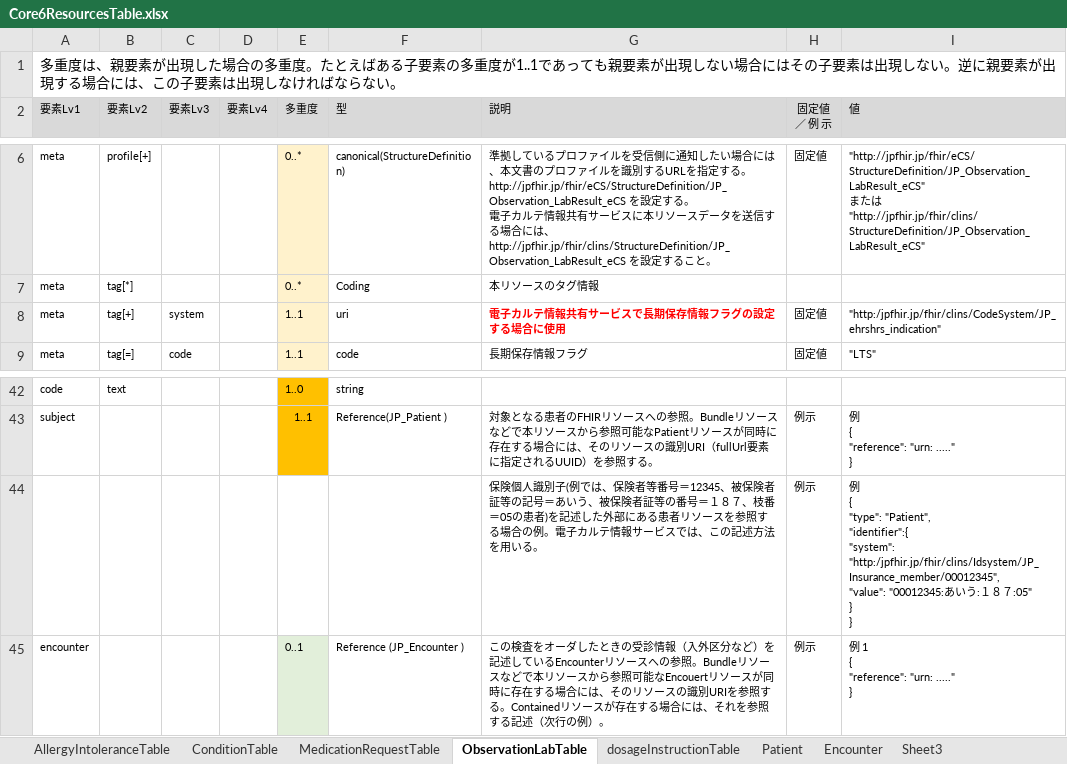
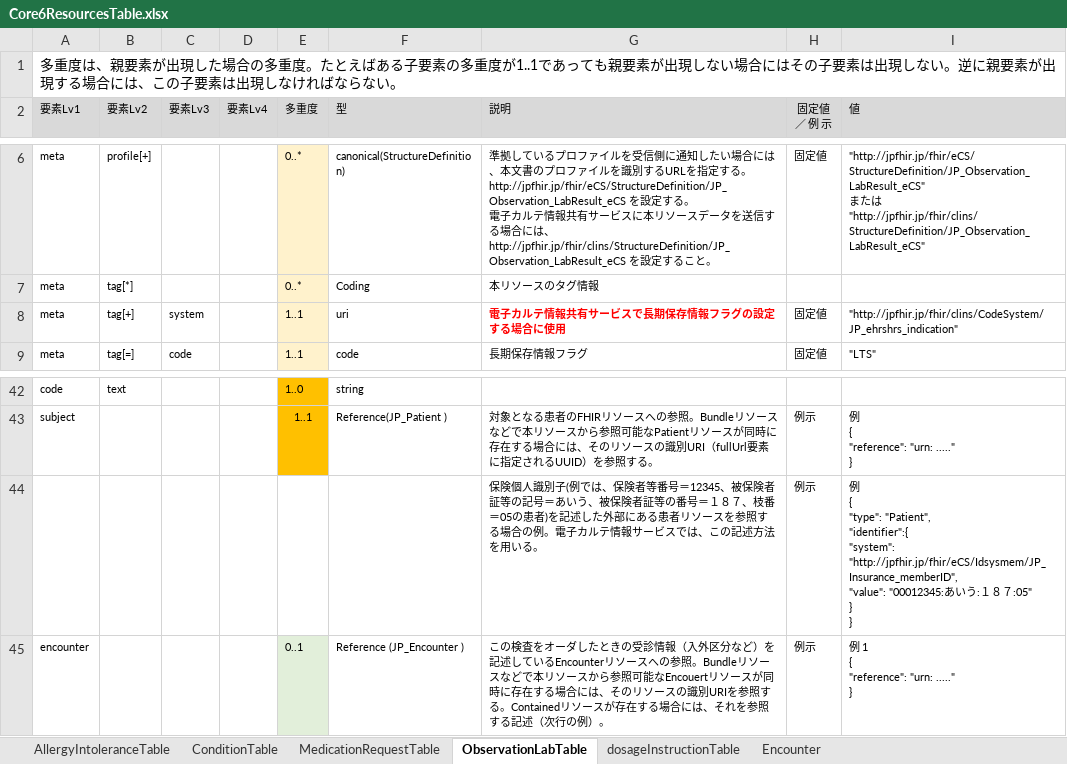
Before and after one commit to jami-fhir-jp-wg/clinical-core, an Excel workbook: reference/table_html/Core6ResourcesTable.xlsx, sheet ObservationLabTable, drawn as a sheet; only a part is shown, gaps mark what is left out; values as stored, in another font and other column widths than the file's, no borders; ↵ is a line break in a cell; the diff names each change by its address in the sheet, - before the commit and + after, or states it on an @@ line.

```diff
--- a/reference/table_html/Core6ResourcesTable.xlsx (sheet ObservationLabTable)
+++ b/reference/table_html/Core6ResourcesTable.xlsx (sheet ObservationLabTable)
-sheet tab: Patient
-sheet tab: Sheet3
-I8 (値): "http:/jpfhir.jp/fhir/clins/CodeSystem/JP_ehrshrs_indication"
+I8 (値): "http://jpfhir.jp/fhir/clins/CodeSystem/JP_ehrshrs_indication"
-I44 (値): …"identifier":{ ↵ "system": "http:/jpfhir.jp/fhir/clins/Idsystem/JP_Insurance_member/00012345", ↵ "value": "00012345:…
+I44 (値): …"identifier":{ ↵ "system": "http://jpfhir.jp/fhir/eCS/Idsysmem/JP_Insurance_memberID", ↵ "value": "00012345:…
```
Also changed, not shown: sheet MedicationRequestTable, sheet ConditionTable, sheet AllergyIntoleranceTable, 47 other files.
